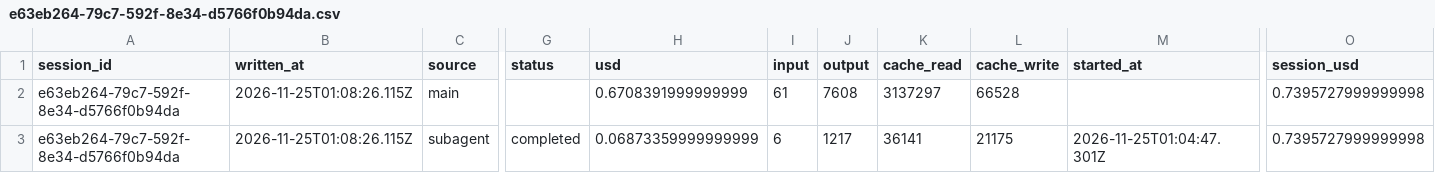
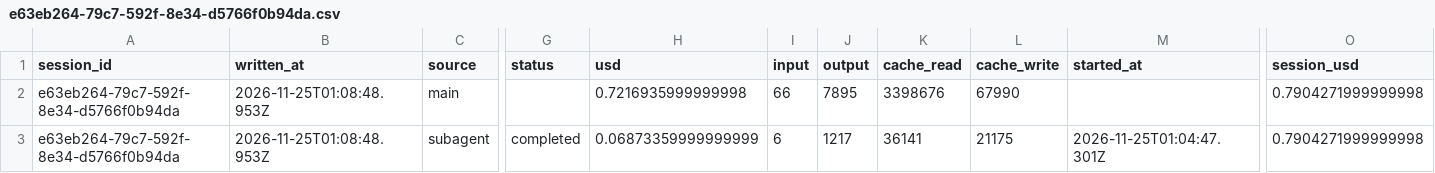
Before and after one commit to rhope-ops/90-161.Z, a CSV file: costs/e63eb264-79c7-592f-8e34-d5766f0b94da.csv, drawn as a sheet; only a part is shown, gaps mark what is left out; the diff names each change by its address in the sheet, - before the commit and + after, or states it on an @@ line.

```diff
--- a/costs/e63eb264-79c7-592f-8e34-d5766f0b94da.csv
+++ b/costs/e63eb264-79c7-592f-8e34-d5766f0b94da.csv
-B2:B3 (written_at): 2026-11-25T01:08:26.115Z
+B2:B3 (written_at): 2026-11-25T01:08:48.953Z
-H2 (usd): 0.6708391999999999
+H2 (usd): 0.7216935999999998
-I2 (input): 61
+I2 (input): 66
-J2 (output): 7608
+J2 (output): 7895
-K2 (cache_read): 3137297
+K2 (cache_read): 3398676
-L2 (cache_write): 66528
+L2 (cache_write): 67990
-O2:O3 (session_usd): 0.7395727999999998
+O2:O3 (session_usd): 0.7904271999999998
```
Also changed, not shown: limits/e63eb264-79c7-592f-8e34-d5766f0b94da.csv, sessions/e63eb264-79c7-592f-8e34-d5766f0b94da.csv.
